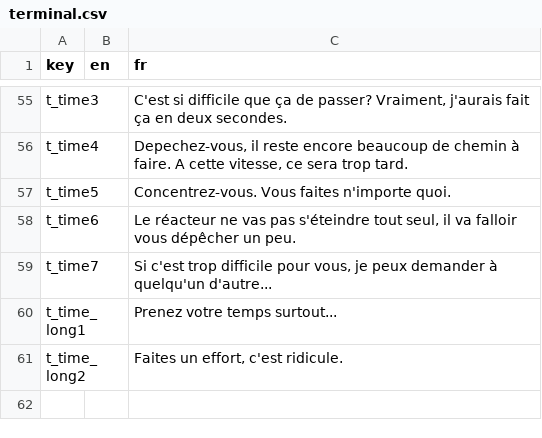
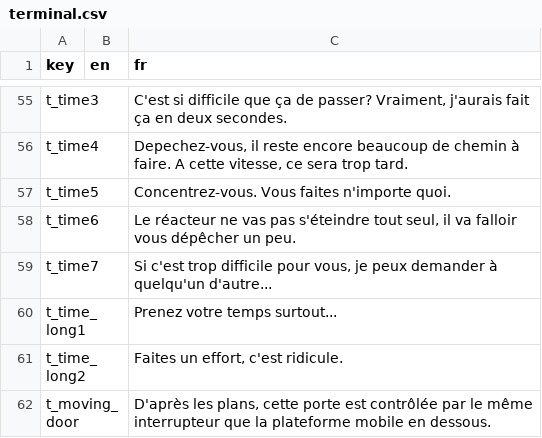
Before and after one commit to Sergueille/OpenGLTest, a CSV file: OpenGLTest/Localization/terminal.csv, drawn as a sheet; only a part is shown, gaps mark what is left out; the diff names each change by its address in the sheet, - before the commit and + after, or states it on an @@ line.

```diff
--- a/OpenGLTest/Localization/terminal.csv
+++ b/OpenGLTest/Localization/terminal.csv
+row 62: t_moving_door |  | D'après les plans, cette porte est contrôlée par le même interrupteur que la plateforme mobile en dessous.
```
Also changed, not shown: OpenGLTest/Localization/instructions.csv, 22 other files.
